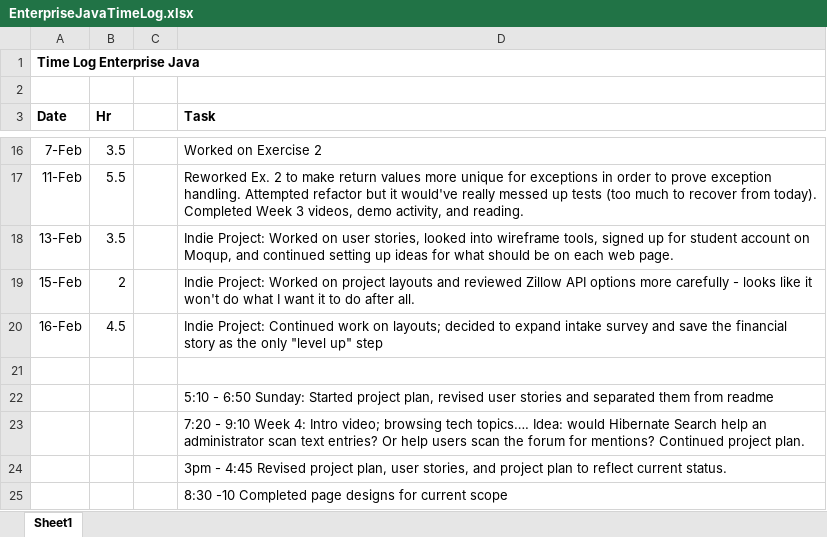
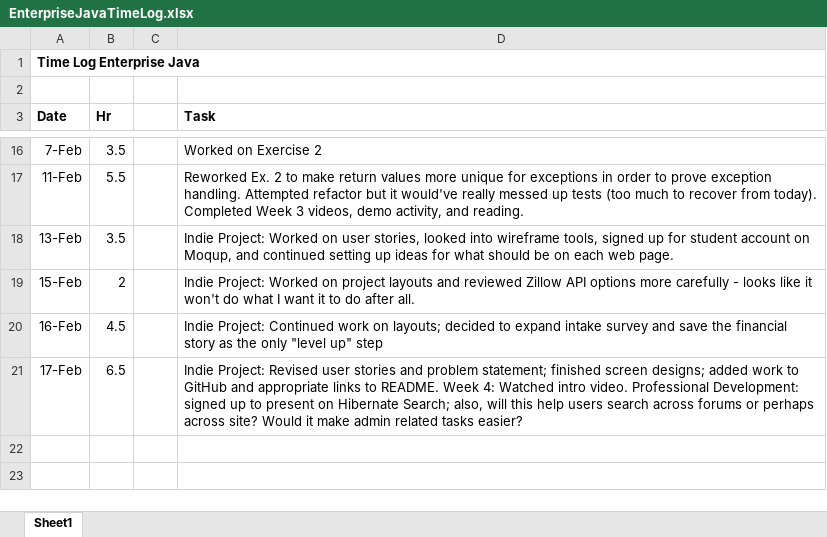
Before and after one commit to haandahl/income-experiences, an Excel workbook: EnterpriseJavaTimeLog.xlsx, sheet Sheet1, drawn as a sheet; only a part is shown, gaps mark what is left out; values as stored, in another font and other column widths than the file's, no borders; removed rows and columns are numbered as before the commit, all else as after; the diff names each change by its address in the sheet, - before the commit and + after, or states it on an @@ line.

Commit message:
Attempts link fixes in README; updates time log through 2/17

```diff
--- a/EnterpriseJavaTimeLog.xlsx (sheet Sheet1)
+++ b/EnterpriseJavaTimeLog.xlsx (sheet Sheet1)
-row 21: (empty)
+row 21: 17-Feb | 6.5 |  | Indie Project: Revised user stories and problem statement; finished screen designs; added work to GitHub and appropriate links to README. Week 4: Watched intro video. Professional Development: signed up to present on Hibernate Search; also, will this help users search across forums or perhaps across site? Would it make admin related tasks easier?
-row 22:  |  |  | 5:10 - 6:50 Sunday: Started project plan, revised user stories and separated them from readme
-row 23:  |  |  | 7:20 - 9:10 Week 4: Intro video; browsing tech topics…. Idea: would Hibernate Search help an administrator scan text entries? Or help users scan the forum for mentions? Continued project plan.
-row 24:  |  |  | 3pm - 4:45 Revised project plan, user stories, and project plan to reflect current status.
-row 25:  |  |  | 8:30 -10 Completed page designs for current scope
```
Also changed, not shown: 2 other files.
